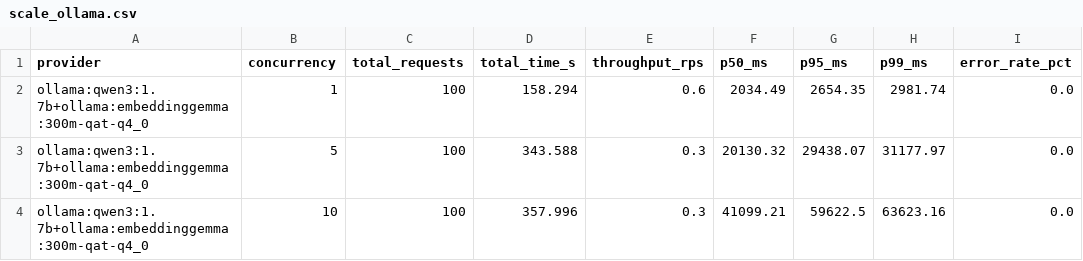
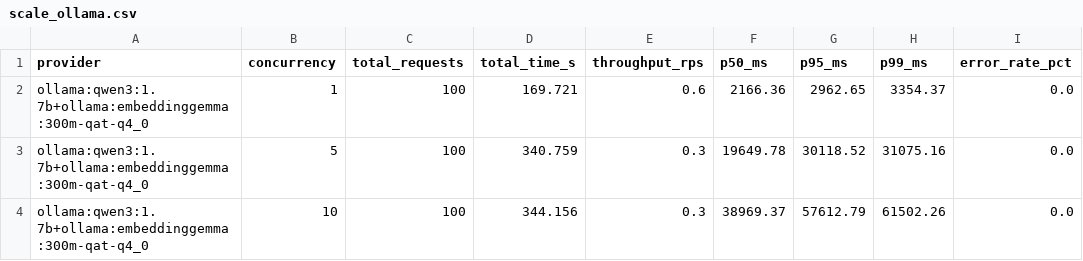
Before and after one commit to luizhakan/agente-suporte-interno, a CSV file: evidence/scale_ollama.csv, drawn as a sheet.

```diff
--- a/evidence/scale_ollama.csv
+++ b/evidence/scale_ollama.csv
@@ -1,4 +1,4 @@
 provider,concurrency,total_requests,total_time_s,throughput_rps,p50_ms,p95_ms,p99_ms,error_rate_pct
-ollama:qwen3:1.7b+ollama:embeddinggemma:300m-qat-q4_0,1,100,158.294,0.6,2034.49,2654.35,2981.74,0.0
-ollama:qwen3:1.7b+ollama:embeddinggemma:300m-qat-q4_0,5,100,343.588,0.3,20130.32,29438.07,31177.97,0.0
-ollama:qwen3:1.7b+ollama:embeddinggemma:300m-qat-q4_0,10,100,357.996,0.3,41099.21,59622.5,63623.16,0.0
+ollama:qwen3:1.7b+ollama:embeddinggemma:300m-qat-q4_0,1,100,169.721,0.6,2166.36,2962.65,3354.37,0.0
+ollama:qwen3:1.7b+ollama:embeddinggemma:300m-qat-q4_0,5,100,340.759,0.3,19649.78,30118.52,31075.16,0.0
+ollama:qwen3:1.7b+ollama:embeddinggemma:300m-qat-q4_0,10,100,344.156,0.3,38969.37,57612.79,61502.26,0.0
```
Also changed, not shown: evidence/latency_mock.csv, evidence/latency_ollama.csv, 7 other files.
